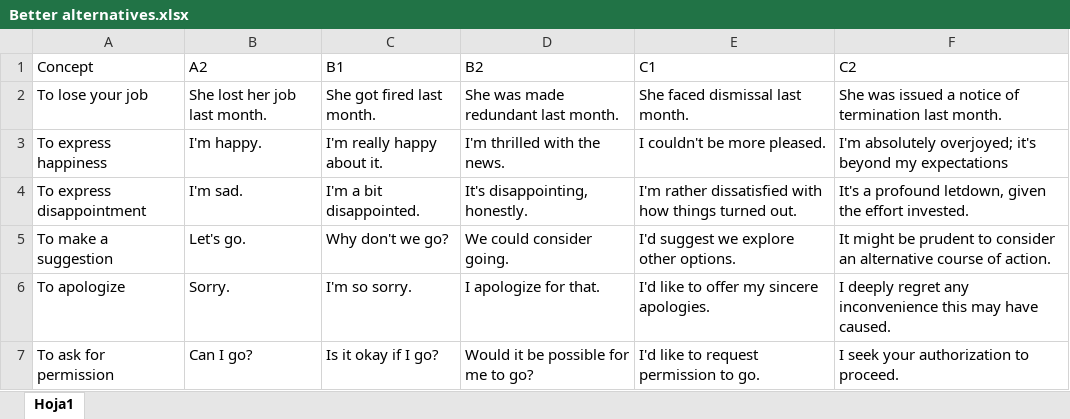
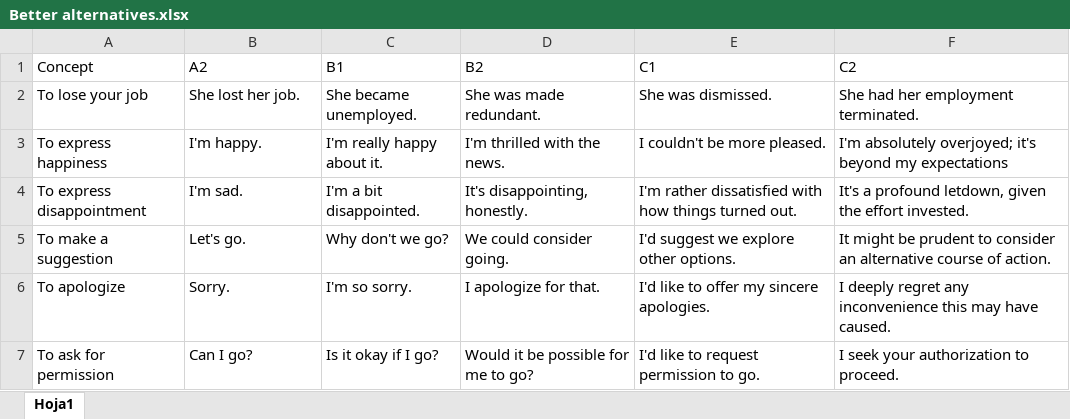
Before and after one commit to academiaohara/cambridge-exams, an Excel workbook: data/Social media/Better alternatives.xlsx, sheet Hoja1, drawn as a sheet; only a part is shown; values as stored, in another font and other column widths than the file's, no borders; the diff names each change by its address in the sheet, - before the commit and + after, or states it on an @@ line.

```diff
--- a/data/Social media/Better alternatives.xlsx (sheet Hoja1)
+++ b/data/Social media/Better alternatives.xlsx (sheet Hoja1)
-B2 (A2): She lost her job last month.
+B2 (A2): She lost her job.
-C2 (B1): She got fired last month.
+C2 (B1): She became unemployed.
-D2 (B2): She was made redundant last month.
+D2 (B2): She was made redundant.
-E2 (C1): She faced dismissal last month.
+E2 (C1): She was dismissed.
-F2 (C2): She was issued a notice of termination last month.
+F2 (C2): She had her employment terminated.
```
